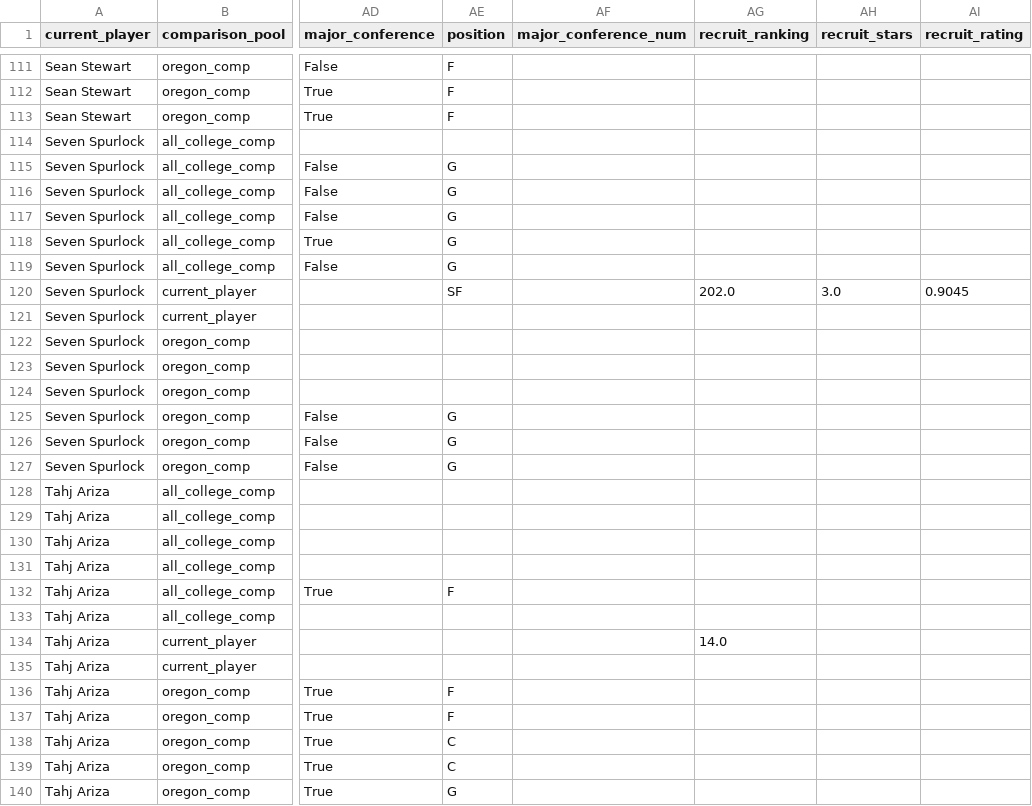
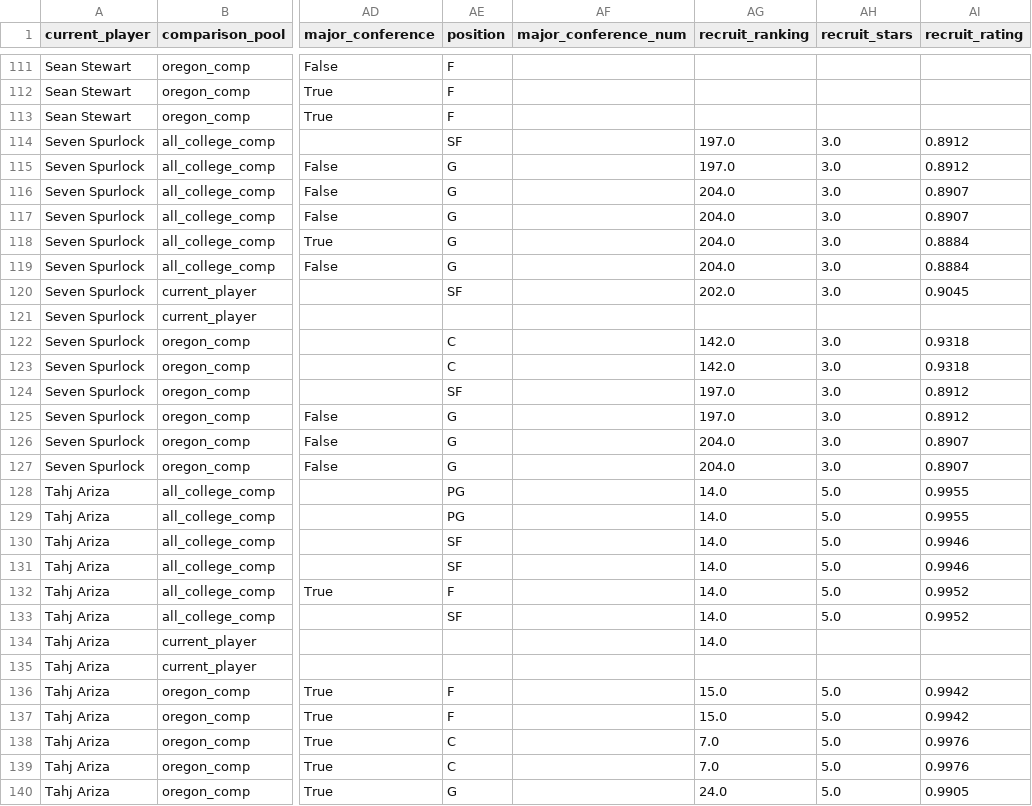
Before and after one commit to sseljan/oregon-bb-projections-app, a CSV file: outputs/oregon_2026_similarity_comps.csv, drawn as a sheet; only a part is shown, gaps mark what is left out; the diff covers the shown part only; the diff names each change by its address in the sheet, - before the commit and + after, or states it on an @@ line.

Commit message:
Fix freshman comp display, heading spacing, and recruit rank metadata

```diff
--- a/outputs/oregon_2026_similarity_comps.csv
+++ b/outputs/oregon_2026_similarity_comps.csv
-AE114 (position): (empty)
+AE114 (position): SF
-AG114:AG115 (recruit_ranking): (empty)
+AG114:AG115 (recruit_ranking): 197.0
-AH114:AH119 (recruit_stars): (empty)
+AH114:AH119 (recruit_stars): 3.0
-AI114:AI115 (recruit_rating): (empty)
+AI114:AI115 (recruit_rating): 0.8912
-AG116:AG119 (recruit_ranking): (empty)
+AG116:AG119 (recruit_ranking): 204.0
-AI116:AI117 (recruit_rating): (empty)
+AI116:AI117 (recruit_rating): 0.8907
-AI118:AI119 (recruit_rating): (empty)
+AI118:AI119 (recruit_rating): 0.8884
-AE122:AE123 (position): (empty)
+AE122:AE123 (position): C
-AG122:AG123 (recruit_ranking): (empty)
+AG122:AG123 (recruit_ranking): 142.0
-AH122:AH127 (recruit_stars): (empty)
+AH122:AH127 (recruit_stars): 3.0
-AI122:AI123 (recruit_rating): (empty)
+AI122:AI123 (recruit_rating): 0.9318
-AE124 (position): (empty)
+AE124 (position): SF
-AG124:AG125 (recruit_ranking): (empty)
+AG124:AG125 (recruit_ranking): 197.0
-AI124:AI125 (recruit_rating): (empty)
+AI124:AI125 (recruit_rating): 0.8912
-AG126:AG127 (recruit_ranking): (empty)
+AG126:AG127 (recruit_ranking): 204.0
-AI126:AI127 (recruit_rating): (empty)
+AI126:AI127 (recruit_rating): 0.8907
-AE128:AE129 (position): (empty)
+AE128:AE129 (position): PG
-AG128:AG133 (recruit_ranking): (empty)
+AG128:AG133 (recruit_ranking): 14.0
-AH128:AH133 (recruit_stars): (empty)
+AH128:AH133 (recruit_stars): 5.0
-AI128:AI129 (recruit_rating): (empty)
+AI128:AI129 (recruit_rating): 0.9955
-AE130:AE131 (position): (empty)
+AE130:AE131 (position): SF
-AI130:AI131 (recruit_rating): (empty)
+AI130:AI131 (recruit_rating): 0.9946
-AI132:AI133 (recruit_rating): (empty)
+AI132:AI133 (recruit_rating): 0.9952
-AE133 (position): (empty)
+AE133 (position): SF
-AG136:AG137 (recruit_ranking): (empty)
+AG136:AG137 (recruit_ranking): 15.0
-AH136:AH140 (recruit_stars): (empty)
+AH136:AH140 (recruit_stars): 5.0
-AI136:AI137 (recruit_rating): (empty)
+AI136:AI137 (recruit_rating): 0.9942
-AG138:AG139 (recruit_ranking): (empty)
+AG138:AG139 (recruit_ranking): 7.0
-AI138:AI139 (recruit_rating): (empty)
+AI138:AI139 (recruit_rating): 0.9976
-AG140 (recruit_ranking): (empty)
+AG140 (recruit_ranking): 24.0
-AI140 (recruit_rating): (empty)
+AI140 (recruit_rating): 0.9905
```
Also changed, not shown: 43 edited cells elsewhere in this file, 1 other file.
